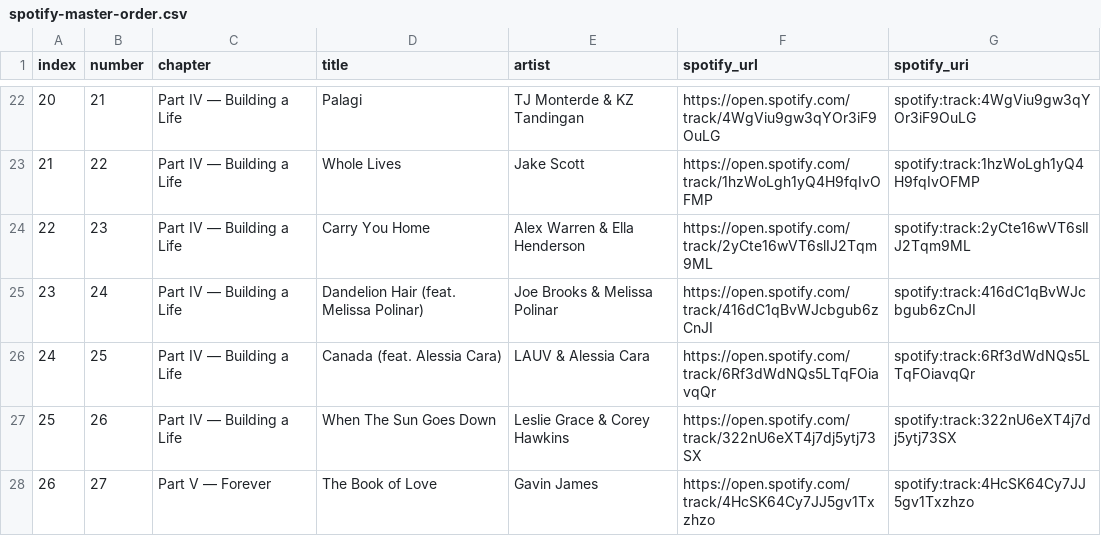
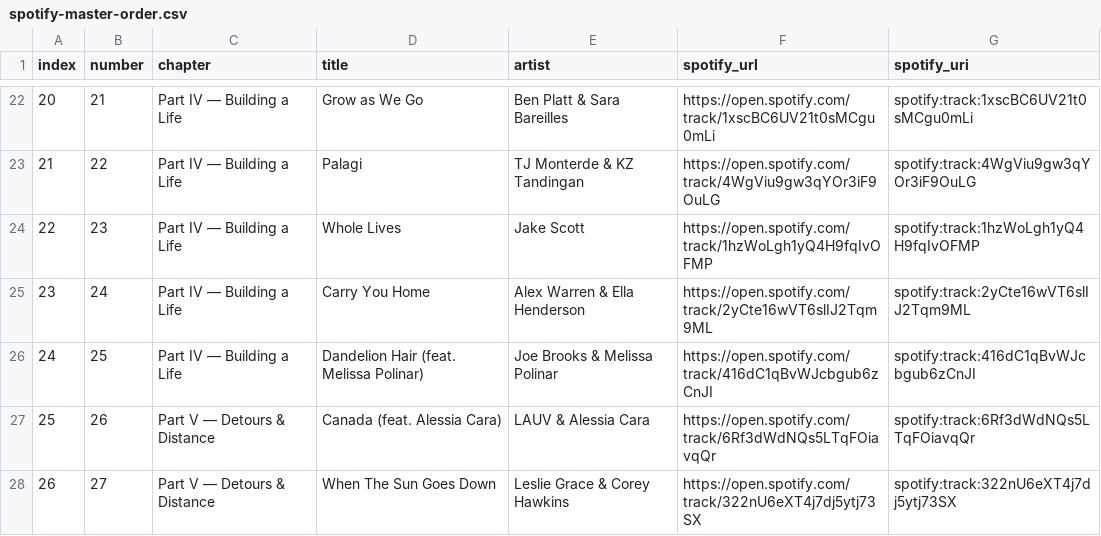
Before and after one commit to xantum21/JohnFVillanueva, a CSV file: our-playlist/spotify-master-order.csv, drawn as a sheet; only a part is shown, gaps mark what is left out; the diff covers the shown part only.

```diff
--- a/our-playlist/spotify-master-order.csv
+++ b/our-playlist/spotify-master-order.csv
@@ -22,7 +22,7 @@ index,number,chapter,title,artist,spotify_url,spotify_uri
-20,21,Part IV — Building a Life,Palagi,TJ Monterde & KZ Tandingan,https://open.spotify.com/track/4WgViu9gw3qYOr3iF9OuLG,spotify:track:4WgViu9gw3qYOr3iF9OuLG
-21,22,Part IV — Building a Life,Whole Lives,Jake Scott,https://open.spotify.com/track/1hzWoLgh1yQ4H9fqIvOFMP,spotify:track:1hzWoLgh1yQ4H9fqIvOFMP
-22,23,Part IV — Building a Life,Carry You Home,Alex Warren & Ella Henderson,https://open.spotify.com/track/2yCte16wVT6slIJ2Tqm9ML,spotify:track:2yCte16wVT6slIJ2Tqm9ML
-23,24,Part IV — Building a Life,Dandelion Hair (feat. Melissa Polinar),Joe Brooks & Melissa Polinar,https://open.spotify.com/track/416dC1qBvWJcbgub6zCnJI,spotify:track:416dC1qBvWJcbgub6zCnJI
-24,25,Part IV — Building a Life,Canada (feat. Alessia Cara),LAUV & Alessia Cara,https://open.spotify.com/track/6Rf3dWdNQs5LTqFOiavqQr,spotify:track:6Rf3dWdNQs5LTqFOiavqQr
-25,26,Part IV — Building a Life,When The Sun Goes Down,Leslie Grace & Corey Hawkins,https://open.spotify.com/track/322nU6eXT4j7dj5ytj73SX,spotify:track:322nU6eXT4j7dj5ytj73SX
-26,27,Part V — Forever,The Book of Love,Gavin James,https://open.spotify.com/track/4HcSK64Cy7JJ5gv1Txzhzo,spotify:track:4HcSK64Cy7JJ5gv1Txzhzo
+20,21,Part IV — Building a Life,Grow as We Go,Ben Platt & Sara Bareilles,https://open.spotify.com/track/1xscBC6UV21t0sMCgu0mLi,spotify:track:1xscBC6UV21t0sMCgu0mLi
+21,22,Part IV — Building a Life,Palagi,TJ Monterde & KZ Tandingan,https://open.spotify.com/track/4WgViu9gw3qYOr3iF9OuLG,spotify:track:4WgViu9gw3qYOr3iF9OuLG
+22,23,Part IV — Building a Life,Whole Lives,Jake Scott,https://open.spotify.com/track/1hzWoLgh1yQ4H9fqIvOFMP,spotify:track:1hzWoLgh1yQ4H9fqIvOFMP
+23,24,Part IV — Building a Life,Carry You Home,Alex Warren & Ella Henderson,https://open.spotify.com/track/2yCte16wVT6slIJ2Tqm9ML,spotify:track:2yCte16wVT6slIJ2Tqm9ML
+24,25,Part IV — Building a Life,Dandelion Hair (feat. Melissa Polinar),Joe Brooks & Melissa Polinar,https://open.spotify.com/track/416dC1qBvWJcbgub6zCnJI,spotify:track:416dC1qBvWJcbgub6zCnJI
+25,26,Part V — Detours & Distance,Canada (feat. Alessia Cara),LAUV & Alessia Cara,https://open.spotify.com/track/6Rf3dWdNQs5LTqFOiavqQr,spotify:track:6Rf3dWdNQs5LTqFOiavqQr
+26,27,Part V — Detours & Distance,When The Sun Goes Down,Leslie Grace & Corey Hawkins,https://open.spotify.com/track/322nU6eXT4j7dj5ytj73SX,spotify:track:322nU6eXT4j7dj5ytj73SX
```
Also changed, not shown: 1 added row and 106 edited cells elsewhere in this file, 8 other files.
